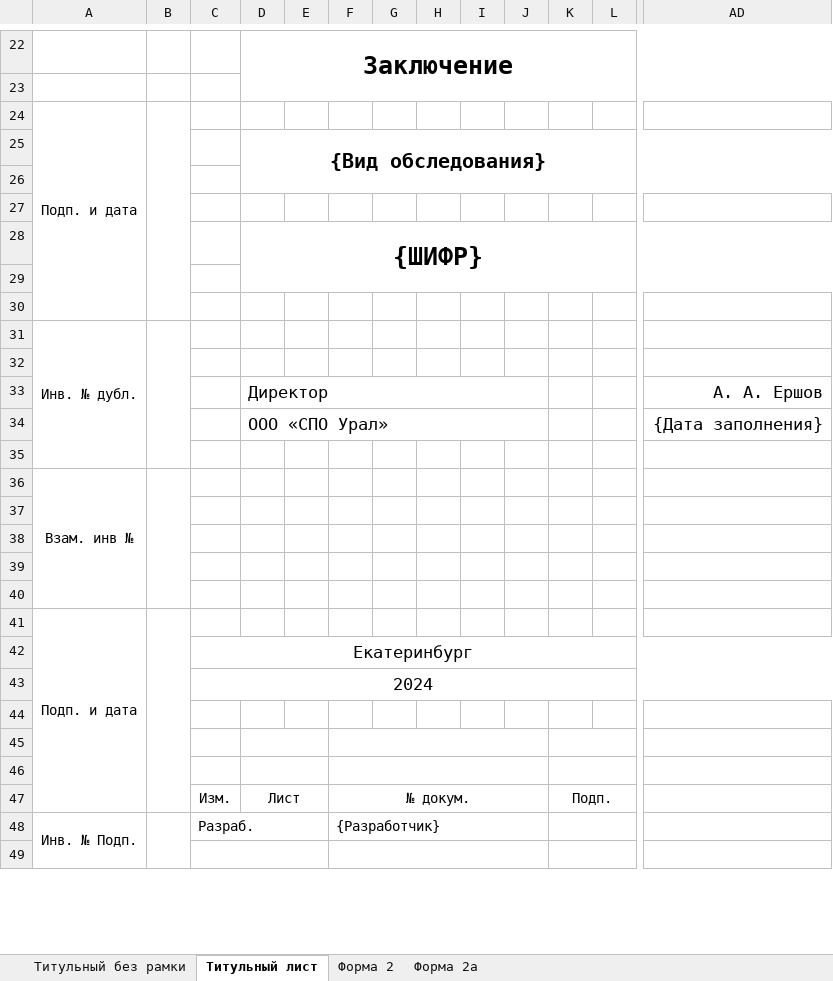
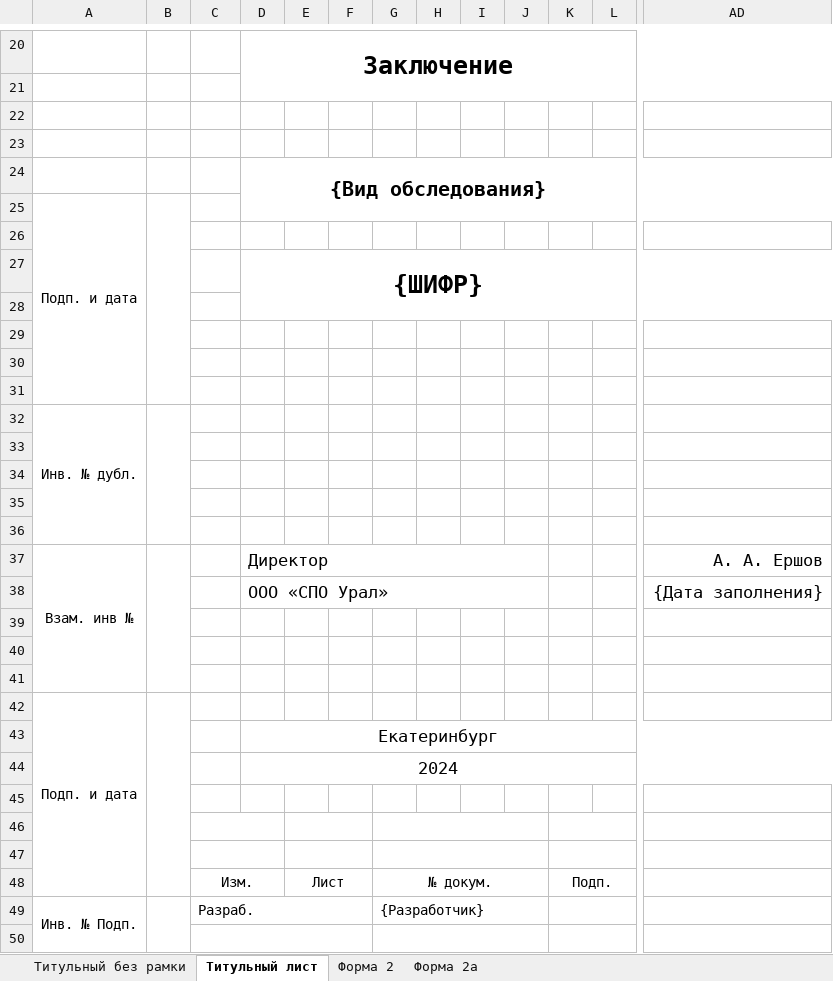
Before and after one commit to vvnikita74/spouralExcel, an Excel workbook: utils/report.xlsx, sheet Титульный лист, drawn as a sheet; only a part is shown, gaps mark what is left out; values as stored, in another font and other column widths than the file's, no borders; charts and pictures not drawn; removed rows and columns are numbered as before the commit, all else as after; rows hold the shown columns only; the diff covers the shown part only; the diff names each change by its address in the sheet, - before the commit and + after, or states it on an @@ line.

Commit message:
Update report.xlsx

```diff
--- a/utils/report.xlsx (sheet Титульный лист)
+++ b/utils/report.xlsx (sheet Титульный лист)
+column E, row 48: Лист
-column G, empty
+row 22: (empty)
+row 23: (empty)
@@ row 25 moved to row 24: {Вид обследования} @@
-row 26: (empty)
+row 30: (empty)
+row 31: (empty)
-A31:A35 merged
+A32:A36 merged
-B31:B35 merged
+B32:B36 merged
-row 32: (empty)
-row 33:  |  |  | Директор |  |  |  |  |  |  |  |  | А. А. Ершов
-row 35: (empty)
-row 36: Взам. инв №
+row 37: Взам. инв № |  |  | Директор |  |  |  |  |  |  |  |  | А. А. Ершов
@@ row 34 moved to row 38: ООО «СПО Урал» @@
+row 39: (empty)
+row 40: (empty)
+row 41: (empty)
-row 42:  |  | Екатеринбург
-row 43:  |  | 2024
+row 43:  |  |  | Екатеринбург
+row 44:  |  |  | 2024
+C46:D46 merged
-D45:E45 merged
+C47:D47 merged
-D46:E46 merged
+C48:D48 merged
-D48: Лист
+D48: (empty)
-D47:E47 merged
```
Also changed, not shown: 1 added row, 3 removed rows and merged cells elsewhere in this sheet, charts or pictures.
